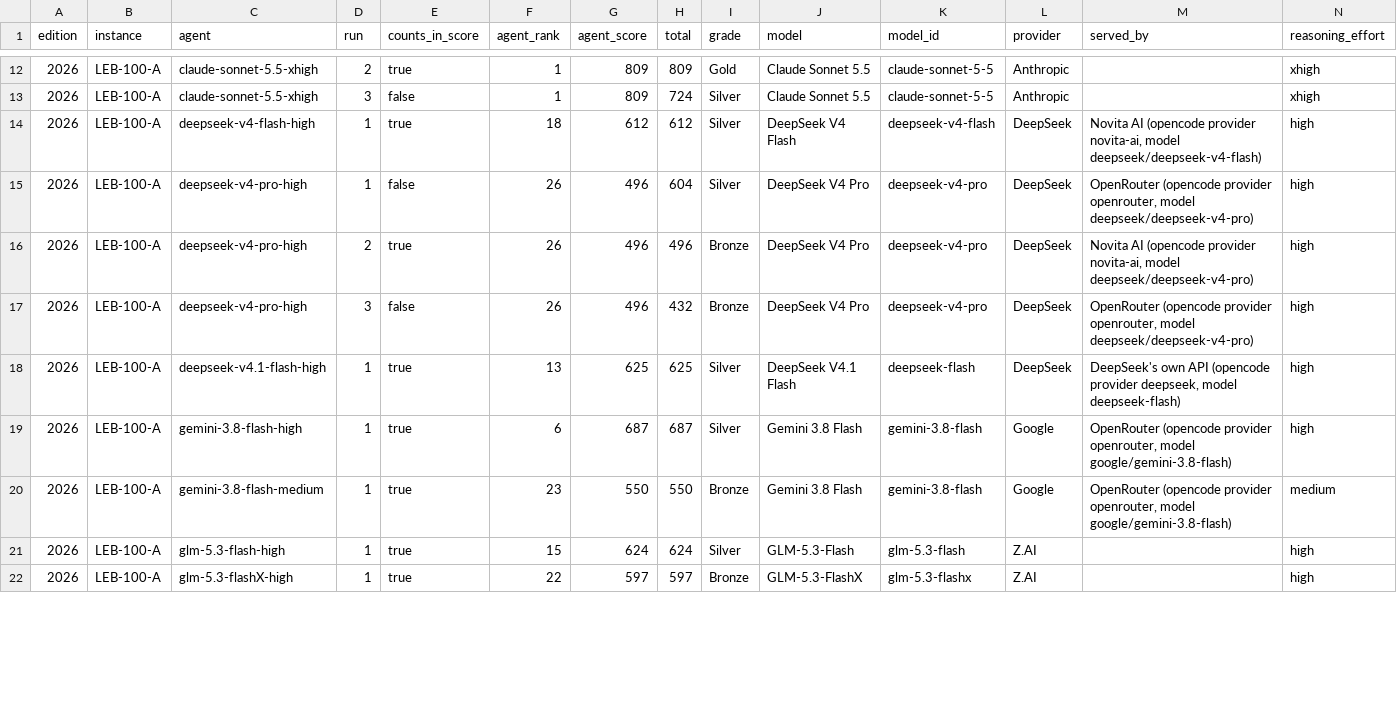
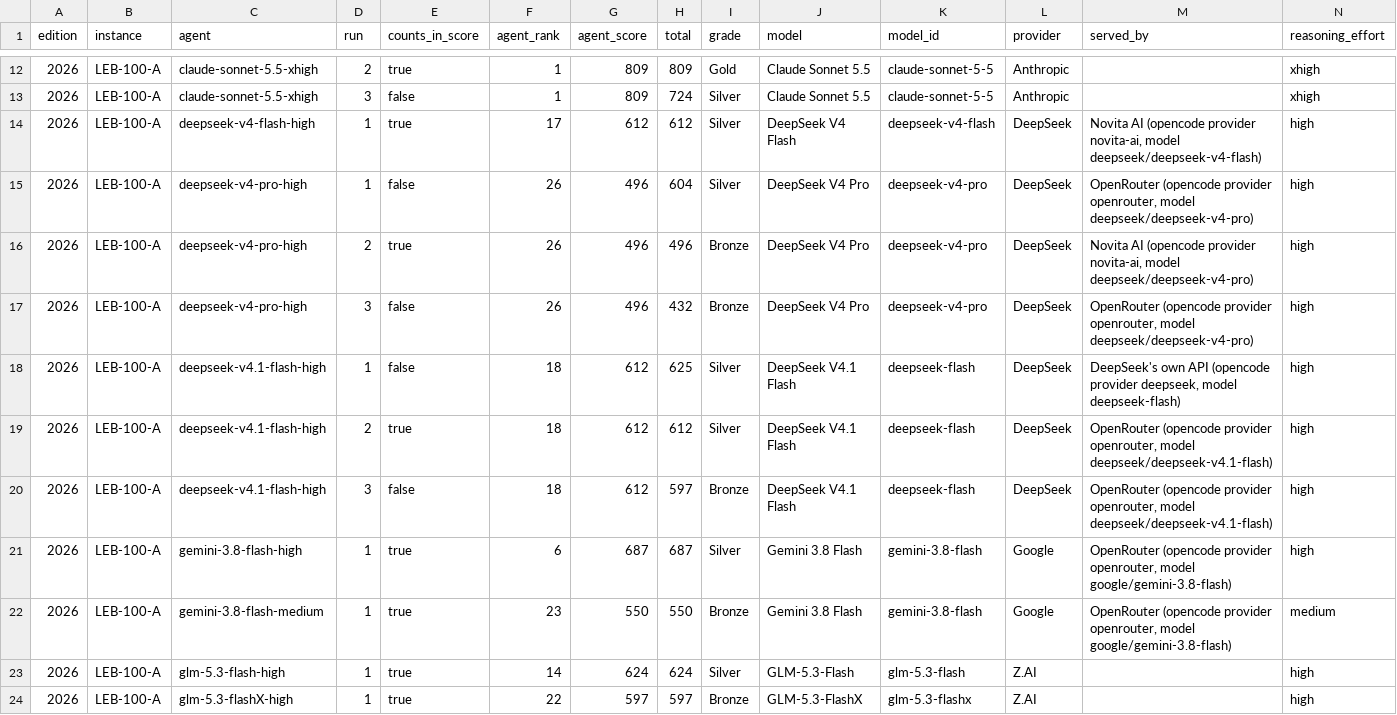
Before and after one commit to samirhvbr/samirhv-site, a CSV file: samirhv/public/downloads/ai-benchmark/runs.csv, drawn as a sheet; only a part is shown, gaps mark what is left out; addresses are those after the commit; rows hold the shown columns only; the diff covers the shown part only; the diff names each change by its address in the sheet, - before the commit and + after, or states it on an @@ line.

```diff
--- a/samirhv/public/downloads/ai-benchmark/runs.csv
+++ b/samirhv/public/downloads/ai-benchmark/runs.csv
-F14 (agent_rank): 18
+F14 (agent_rank): 17
-E18 (counts_in_score): true
+E18 (counts_in_score): false
-F18 (agent_rank): 13
+F18 (agent_rank): 18
-G18 (agent_score): 625
+G18 (agent_score): 612
+row 19: 2026 | LEB-100-A | deepseek-v4.1-flash-high | 2 | true | 18 | 612 | 612 | Silver | DeepSeek V4.1 Flash | deepseek-flash | DeepSeek | OpenRouter (opencode provider openrouter, model deepseek/deepseek-v4.1-flash) | high
+row 20: 2026 | LEB-100-A | deepseek-v4.1-flash-high | 3 | false | 18 | 612 | 597 | Bronze | DeepSeek V4.1 Flash | deepseek-flash | DeepSeek | OpenRouter (opencode provider openrouter, model deepseek/deepseek-v4.1-flash) | high
-F23 (agent_rank): 15
+F23 (agent_rank): 14
```
Also changed, not shown: 6 edited cells elsewhere in this file, samirhv/public/downloads/ai-benchmark/flaws.csv, 6 other files.
